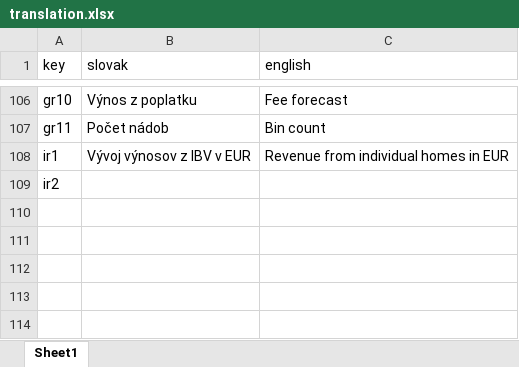
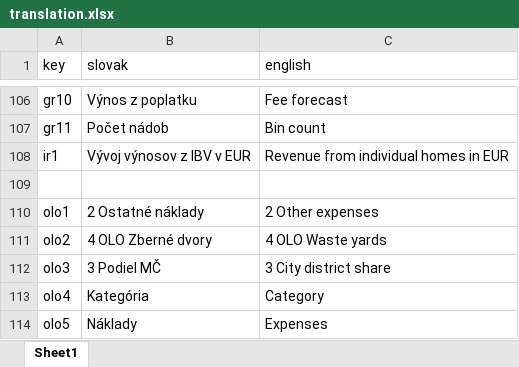
Before and after one commit to metjush/PAYT_Bratislava, an Excel workbook: public/translation.xlsx, sheet Sheet1, drawn as a sheet; only a part is shown, gaps mark what is left out; values as stored, in another font and other column widths than the file's, no borders; the diff names each change by its address in the sheet, - before the commit and + after, or states it on an @@ line.

Commit message:
Finish translation of expenses

```diff
--- a/public/translation.xlsx (sheet Sheet1)
+++ b/public/translation.xlsx (sheet Sheet1)
-A109 (key): ir2
+A109 (key): (empty)
+row 110: olo1 | 2 Ostatné náklady | 2 Other expenses
+row 111: olo2 | 4 OLO Zberné dvory | 4 OLO Waste yards
+row 112: olo3 | 3 Podiel MČ | 3 City district share
+row 113: olo4 | Kategória | Category
+row 114: olo5 | Náklady | Expenses
```
Also changed, not shown: 1 other file.
